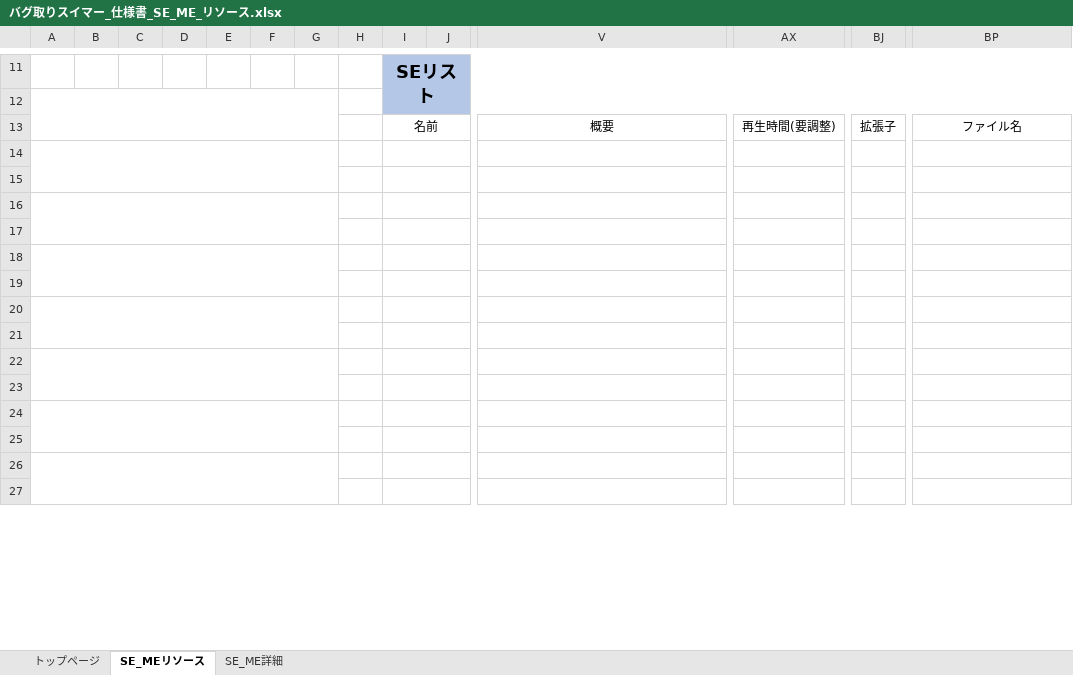
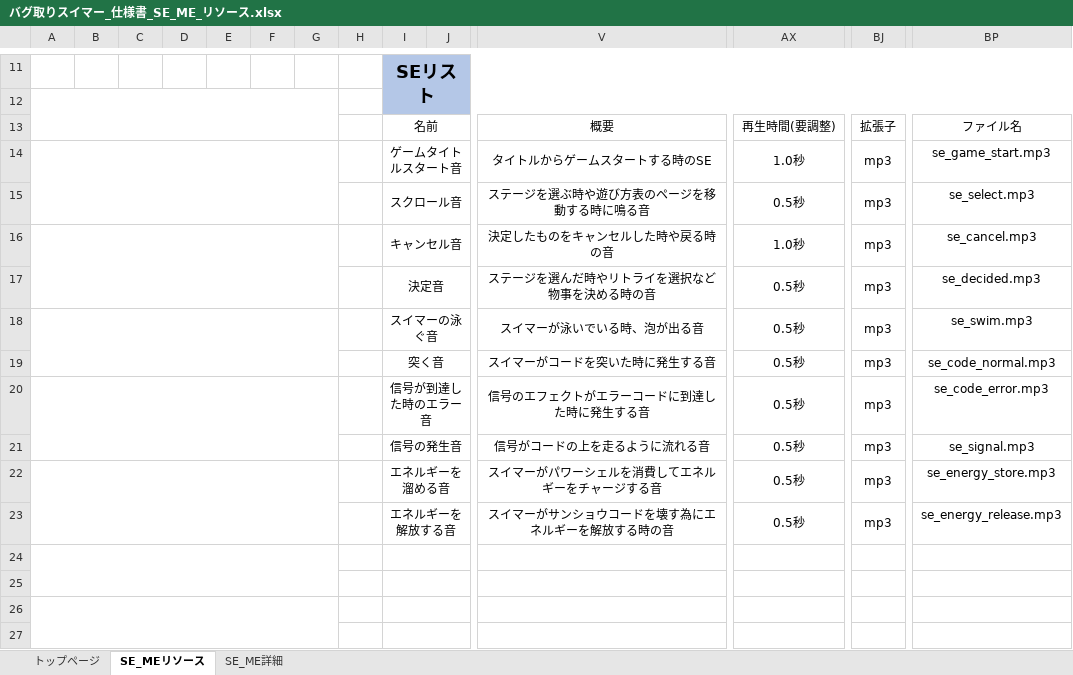
Before and after one commit to YuziMatsuda/Japan_Game_Award_2023, an Excel workbook: 仕様書/バグ取りスイマー_仕様書_SE_ME_リソース.xlsx, sheet SE_MEリソース, drawn as a sheet; only a part is shown, gaps mark what is left out; values as stored, in another font and other column widths than the file's, no borders; rows hold the shown columns only; the diff names each change by its address in the sheet, - before the commit and + after, or states it on an @@ line.

Commit message:
▼SE_ME仕様書 SE_MEリソース：SEの「ゲームタイトルスタート音」～「エネルギーを解放する音」の項目を追加 SE_ME詳細：SEの「ゲームタイトルスタート音」～「エネルギーを解放する音」の項目を追加

```diff
--- a/仕様書/バグ取りスイマー_仕様書_SE_ME_リソース.xlsx (sheet SE_MEリソース)
+++ b/仕様書/バグ取りスイマー_仕様書_SE_ME_リソース.xlsx (sheet SE_MEリソース)
-row 14: (empty)
+row 14:  |  |  |  |  |  |  |  | ゲームタイトルスタート音 |  | タイトルからゲームスタートする時のSE | 1.0秒 | mp3 | se_game_start.mp3
-row 15: (empty)
+row 15:  |  |  |  |  |  |  |  | スクロール音 |  | ステージを選ぶ時や遊び方表のページを移動する時に鳴る音 | 0.5秒 | mp3 | se_select.mp3
-row 16: (empty)
+row 16:  |  |  |  |  |  |  |  | キャンセル音 |  | 決定したものをキャンセルした時や戻る時の音 | 1.0秒 | mp3 | se_cancel.mp3
-row 17: (empty)
+row 17:  |  |  |  |  |  |  |  | 決定音 |  | ステージを選んだ時やリトライを選択など物事を決める時の音 | 0.5秒 | mp3 | se_decided.mp3
-row 18: (empty)
+row 18:  |  |  |  |  |  |  |  | スイマーの泳ぐ音 |  | スイマーが泳いでいる時、泡が出る音 | 0.5秒 | mp3 | se_swim.mp3
-row 19: (empty)
+row 19:  |  |  |  |  |  |  |  | 突く音 |  | スイマーがコードを突いた時に発生する音 | 0.5秒 | mp3 | se_code_normal.mp3
-row 20: (empty)
+row 20:  |  |  |  |  |  |  |  | 信号が到達した時のエラー音 |  | 信号のエフェクトがエラーコードに到達した時に発生する音 | 0.5秒 | mp3 | se_code_error.mp3
-row 21: (empty)
+row 21:  |  |  |  |  |  |  |  | 信号の発生音 |  | 信号がコードの上を走るように流れる音 | 0.5秒 | mp3 | se_signal.mp3
-row 22: (empty)
+row 22:  |  |  |  |  |  |  |  | エネルギーを溜める音 |  | スイマーがパワーシェルを消費してエネルギーをチャージする音 | 0.5秒 | mp3 | se_energy_store.mp3
-row 23: (empty)
+row 23:  |  |  |  |  |  |  |  | エネルギーを解放する音 |  | スイマーがサンショウコードを壊す為にエネルギーを解放する時の音 | 0.5秒 | mp3 | se_energy_release.mp3
```
Also changed, not shown: sheet SE_ME詳細, sheet トップページ.
